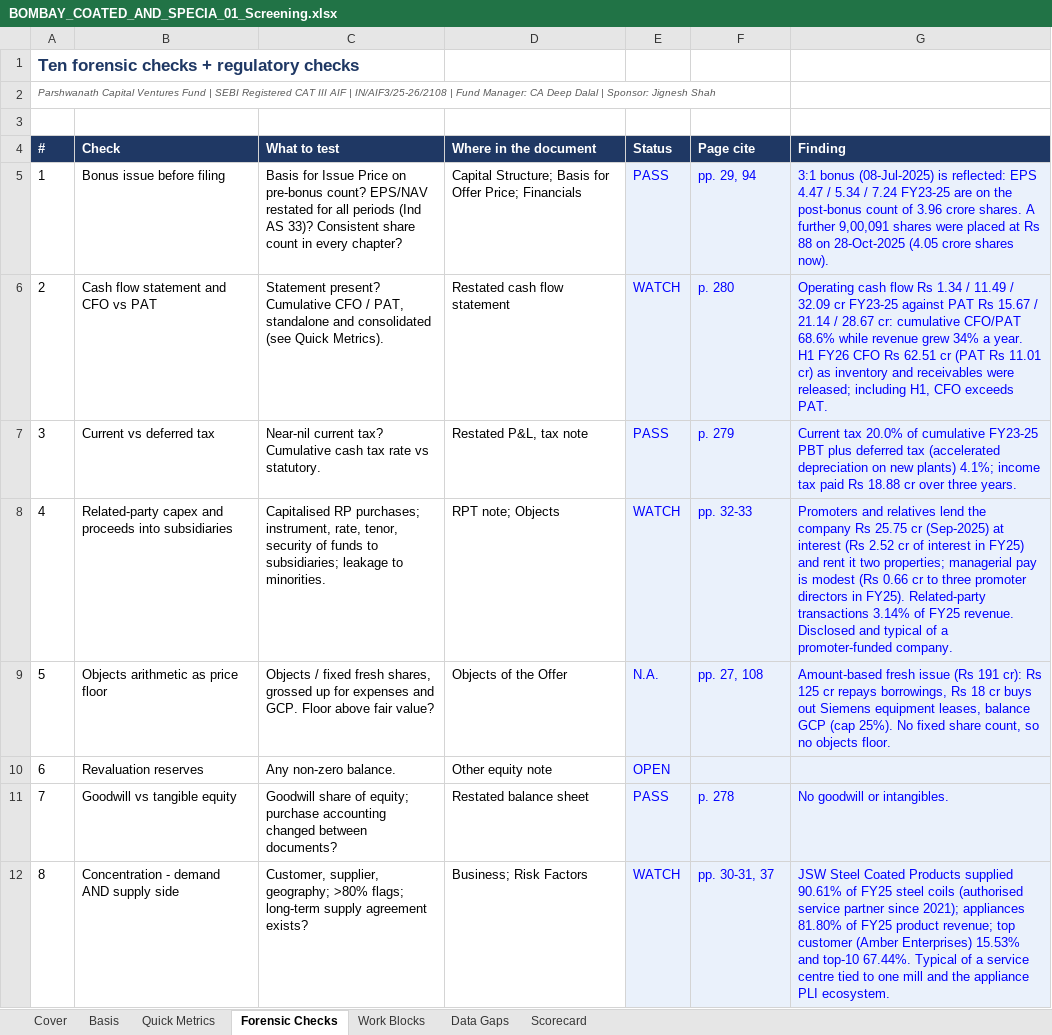
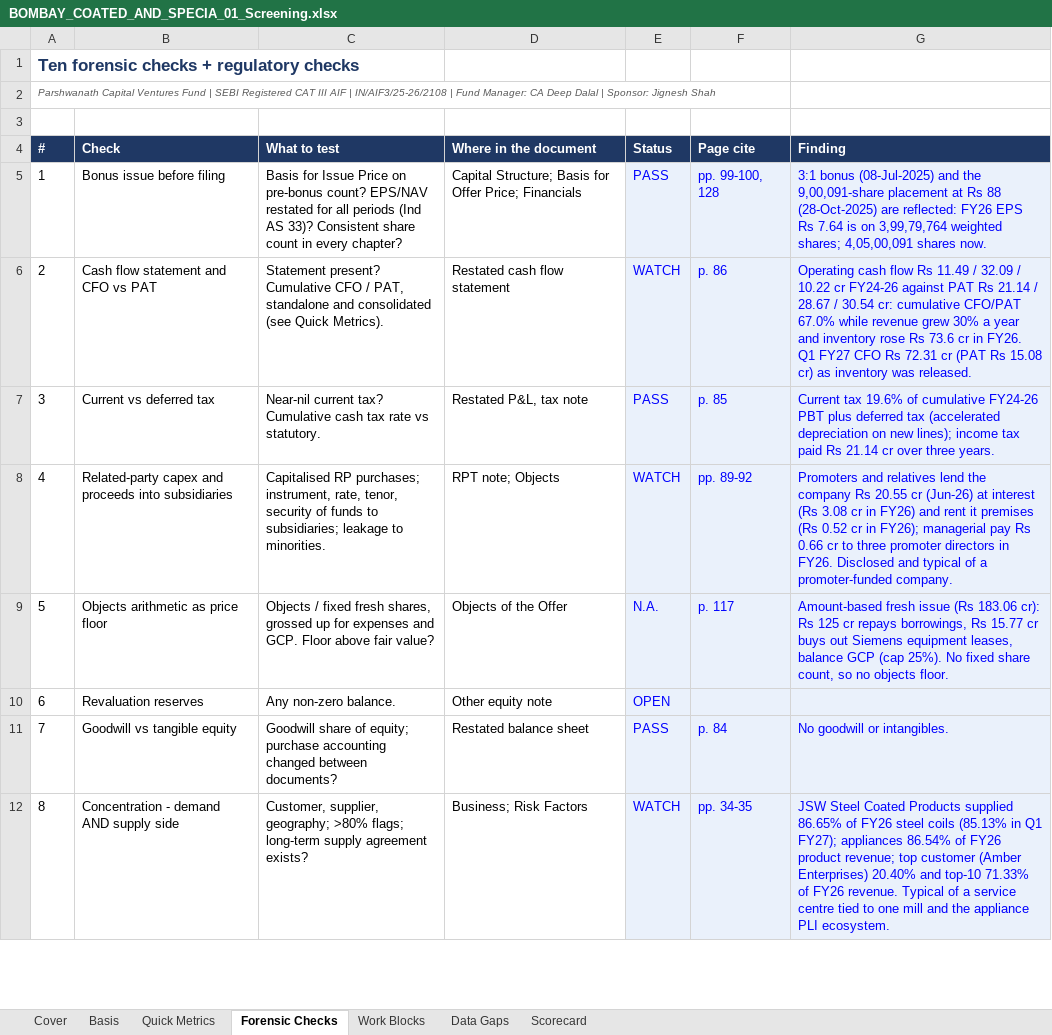
Before and after one commit to deepdalal27/Parshwanath_Capital_Ventures_Fund_By-CA-Deep-Dalal, an Excel workbook: ipo-analysis/companies/bombay-coated-and-special-steels-ltd/BOMBAY_COATED_AND_SPECIA_01_Screening.xlsx, sheet Forensic Checks, drawn as a sheet; only a part is shown; values as stored, in another font and other column widths than the file's, no borders; charts and pictures and conditional formats not drawn; the diff covers the shown part only; the diff names each change by its address in the sheet, - before the commit and + after, or states it on an @@ line.

```diff
--- a/ipo-analysis/companies/bombay-coated-and-special-steels-ltd/BOMBAY_COATED_AND_SPECIA_01_Screening.xlsx (sheet Forensic Checks)
+++ b/ipo-analysis/companies/bombay-coated-and-special-steels-ltd/BOMBAY_COATED_AND_SPECIA_01_Screening.xlsx (sheet Forensic Checks)
-F5 (Page cite): pp. 29, 94
+F5 (Page cite): pp. 99-100, 128
-G5 (Finding): …bonus (08-Jul-2025) is reflected: EPS 4.47 / 5.34 / 7.24 FY23-25 are on the post-bonus count of 3.96 crore shares. A further 9,00,091 shares were placed at Rs 88 on 28-Oct-2025 (4.05 crore shares now).
+G5 (Finding): …bonus (08-Jul-2025) and the 9,00,091-share placement at Rs 88 (28-Oct-2025) are reflected: FY26 EPS Rs 7.64 is on 3,99,79,764 weighted shares; 4,05,00,091 shares now.
-F6 (Page cite): p. 280
+F6 (Page cite): p. 86
-G6 (Finding): …flow Rs 1.34 / 11.49 / 32.09 cr FY23-25 against PAT Rs 15.67 / 21.14 / 28.67 cr: cumulative CFO/PAT 68.6% while revenue grew 34% a year. H1 FY26 CFO Rs 62.51 cr (PAT Rs 11.01 cr) as inventory and receivables were released; including H1, CFO exceeds PAT.
+G6 (Finding): …flow Rs 11.49 / 32.09 / 10.22 cr FY24-26 against PAT Rs 21.14 / 28.67 / 30.54 cr: cumulative CFO/PAT 67.0% while revenue grew 30% a year and inventory rose Rs 73.6 cr in FY26. Q1 FY27 CFO Rs 72.31 cr (PAT Rs 15.08 cr) as inventory was released.
-F7 (Page cite): p. 279
+F7 (Page cite): p. 85
-G7 (Finding): Current tax 20.0% of cumulative FY23-25 PBT plus deferred tax (accelerated depreciation on new plants) 4.1%; income tax paid Rs 18.88 cr over…
+G7 (Finding): Current tax 19.6% of cumulative FY24-26 PBT plus deferred tax (accelerated depreciation on new lines); income tax paid Rs 21.14 cr over…
-F8 (Page cite): pp. 32-33
+F8 (Page cite): pp. 89-92
-G8 (Finding): …company Rs 25.75 cr (Sep-2025) at interest (Rs 2.52 cr of interest in FY25) and rent it two properties; managerial pay is modest (Rs 0.66 cr to three promoter directors in FY25). Related-party transactions 3.14% of FY25 revenue. Disclosed and…
+G8 (Finding): …company Rs 20.55 cr (Jun-26) at interest (Rs 3.08 cr in FY26) and rent it premises (Rs 0.52 cr in FY26); managerial pay Rs 0.66 cr to three promoter directors in FY26. Disclosed and…
-F9 (Page cite): pp. 27, 108
+F9 (Page cite): p. 117
-G9 (Finding): …issue (Rs 191 cr): Rs 125 cr repays borrowings, Rs 18 cr buys…
+G9 (Finding): …issue (Rs 183.06 cr): Rs 125 cr repays borrowings, Rs 15.77 cr buys…
-F11 (Page cite): p. 278
+F11 (Page cite): p. 84
-F12 (Page cite): pp. 30-31, 37
+F12 (Page cite): pp. 34-35
-G12 (Finding): …Products supplied 90.61% of FY25 steel coils (authorised service partner since 2021); appliances 81.80% of FY25 product revenue; top customer (Amber Enterprises) 15.53% and top-10 67.44%. Typical of…
+G12 (Finding): …Products supplied 86.65% of FY26 steel coils (85.13% in Q1 FY27); appliances 86.54% of FY26 product revenue; top customer (Amber Enterprises) 20.40% and top-10 71.33% of FY26 revenue. Typical of…
```
Also changed, not shown: 10 edited cells elsewhere in this sheet, sheet Quick Metrics, sheet Basis, ipo-analysis/companies/bombay-coated-and-special-steels-ltd/BOMBAY_COATED_AND_SPECIA_02_Anchor_QIB.xlsx, ipo-analysis/companies/bombay-coated-and-special-steels-ltd/BOMBAY_COATED_AND_SPECIA_03_Valuation.xlsx, 7 other files.
